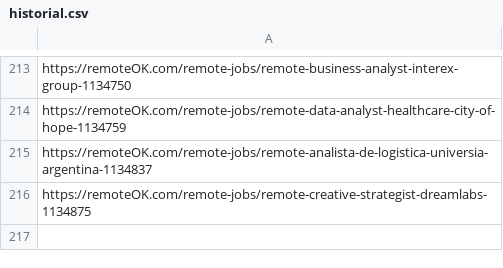
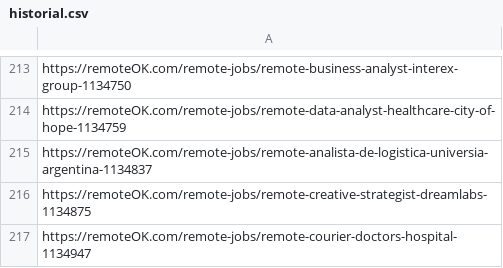
Before and after one commit to victormendoza2/SIG_CONVOCATORIAS, a CSV file: historial.csv, drawn as a sheet; only a part is shown, gaps mark what is left out.

```diff
--- a/historial.csv
+++ b/historial.csv
@@ -216 +216,2 @@ https://remoteOK.com/remote-jobs/remote-analista-de-logistica-universia-argentin
 https://remoteOK.com/remote-jobs/remote-creative-strategist-dreamlabs-1134875
+https://remoteOK.com/remote-jobs/remote-courier-doctors-hospital-1134947
```
Also changed, not shown: 1 other file.
